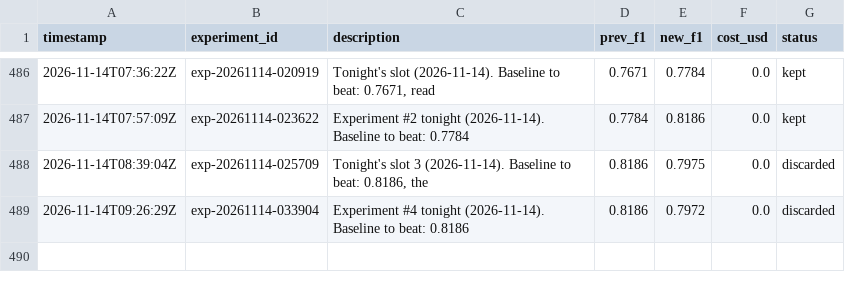
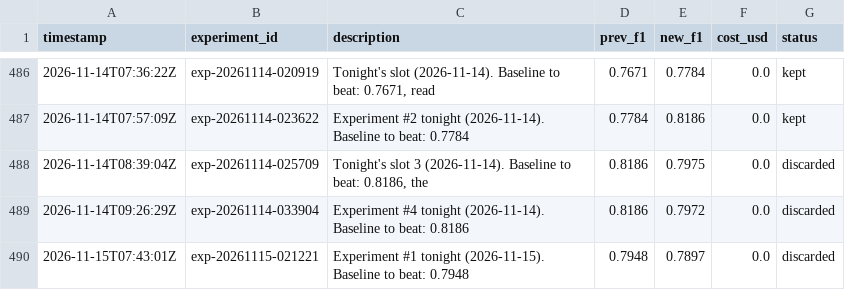
Before and after one commit to amruth9459/nanoclaw, a TSV file: groups/main/lexios-autoresearch/results.tsv, drawn as a sheet; only a part is shown, gaps mark what is left out; the diff names each change by its address in the sheet, - before the commit and + after, or states it on an @@ line.

```diff
--- a/groups/main/lexios-autoresearch/results.tsv
+++ b/groups/main/lexios-autoresearch/results.tsv
+row 490: 2026-11-15T07:43:01Z | exp-20261115-021221 | Experiment #1 tonight (2026-11-15). Baseline to beat: 0.7948 | 0.7948 | 0.7897 | 0.0 | discarded
```
Also changed, not shown: 2 other files.
